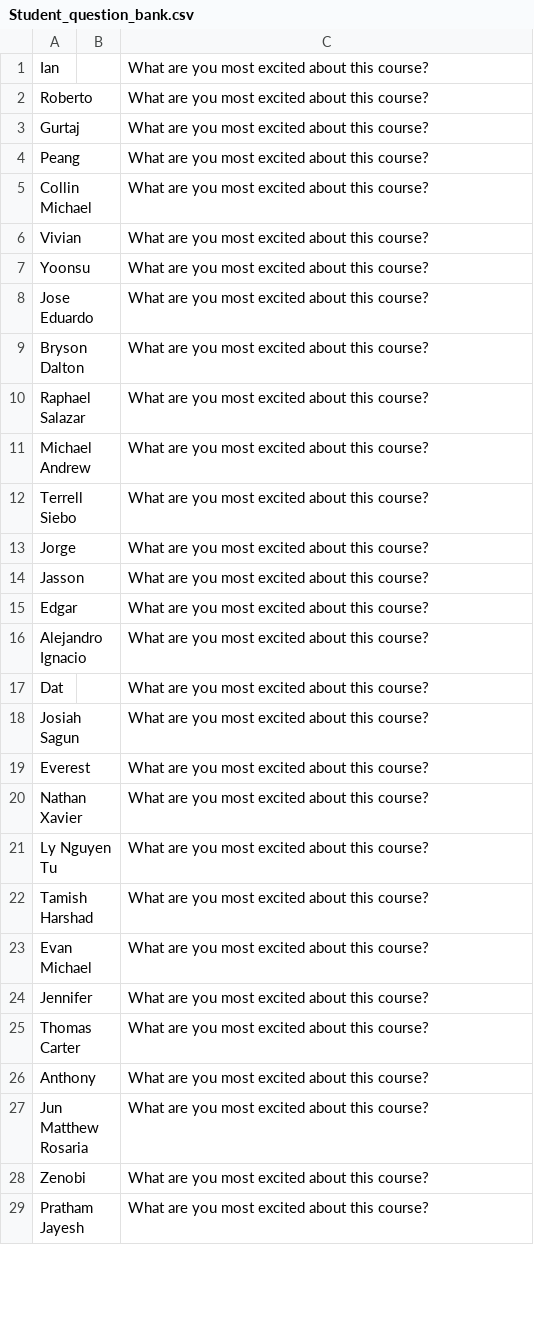
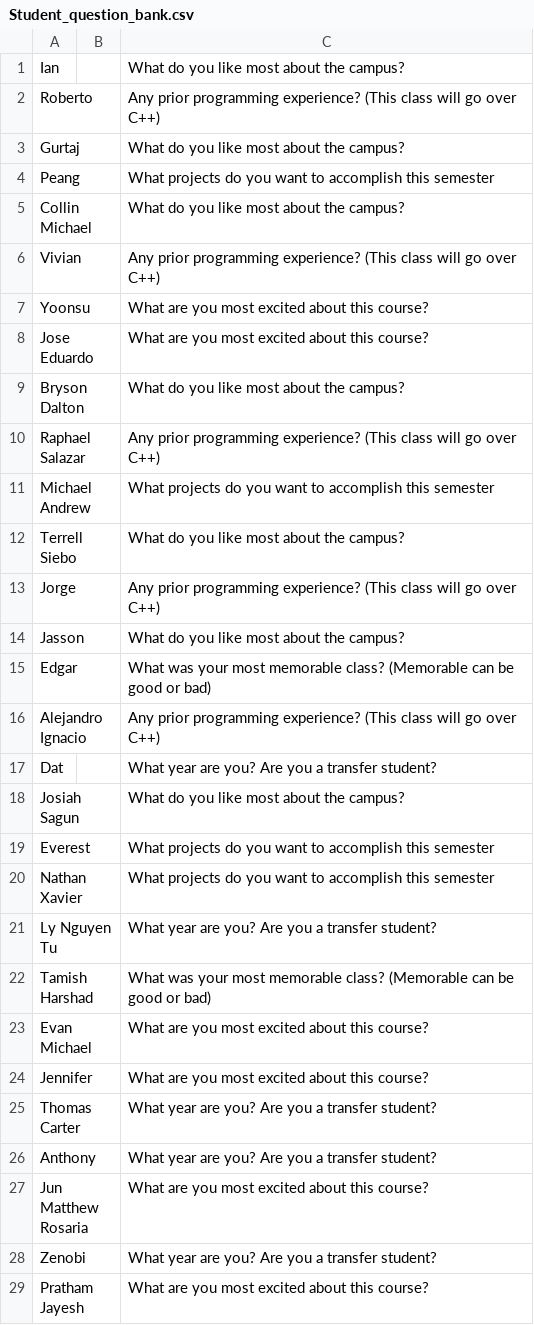
Before and after one commit to baq-cpp/Object-Oriented-Programming-F26, a CSV file: Lab1/Student_question_bank.csv, drawn as a sheet; only a part is shown; the diff covers the shown part only.

Commit message:
rand and question bank works!

```diff
--- a/Lab1/Student_question_bank.csv
+++ b/Lab1/Student_question_bank.csv
@@ -1,29 +1,29 @@
-Ian,,What are you most excited about this course?,
-Roberto,,What are you most excited about this course?,
-Gurtaj,,What are you most excited about this course?,
-Peang,,What are you most excited about this course?,
-Collin Michael,,What are you most excited about this course?,
-Vivian,,What are you most excited about this course?,
+Ian,,What do you like most about the campus?,
+Roberto,,Any prior programming experience? (This class will go over C++),
+Gurtaj,,What do you like most about the campus?,
+Peang,,What projects do you want to accomplish this semester,
+Collin Michael,,What do you like most about the campus?,
+Vivian,,Any prior programming experience? (This class will go over C++),
 Yoonsu,,What are you most excited about this course?,
 Jose Eduardo,,What are you most excited about this course?,
-Bryson Dalton,,What are you most excited about this course?,
-Raphael Salazar,,What are you most excited about this course?,
-Michael Andrew,,What are you most excited about this course?,
-Terrell Siebo,,What are you most excited about this course?,
-Jorge,,What are you most excited about this course?,
-Jasson,,What are you most excited about this course?,
-Edgar,,What are you most excited about this course?,
-Alejandro Ignacio,,What are you most excited about this course?,
-Dat,,What are you most excited about this course?,
-Josiah Sagun,,What are you most excited about this course?,
-Everest,,What are you most excited about this course?,
-Nathan Xavier,,What are you most excited about this course?,
-Ly Nguyen Tu,,What are you most excited about this course?,
-Tamish Harshad,,What are you most excited about this course?,
+Bryson Dalton,,What do you like most about the campus?,
+Raphael Salazar,,Any prior programming experience? (This class will go over C++),
+Michael Andrew,,What projects do you want to accomplish this semester,
+Terrell Siebo,,What do you like most about the campus?,
+Jorge,,Any prior programming experience? (This class will go over C++),
+Jasson,,What do you like most about the campus?,
+Edgar,,What was your most memorable class?  (Memorable can be good or bad),
+Alejandro Ignacio,,Any prior programming experience? (This class will go over C++),
+Dat,,What year are you? Are you a transfer student?,
+Josiah Sagun,,What do you like most about the campus?,
+Everest,,What projects do you want to accomplish this semester,
+Nathan Xavier,,What projects do you want to accomplish this semester,
+Ly Nguyen Tu,,What year are you? Are you a transfer student?,
+Tamish Harshad,,What was your most memorable class?  (Memorable can be good or bad),
 Evan Michael,,What are you most excited about this course?,
 Jennifer,,What are you most excited about this course?,
-Thomas Carter,,What are you most excited about this course?,
-Anthony,,What are you most excited about this course?,
+Thomas Carter,,What year are you? Are you a transfer student?,
+Anthony,,What year are you? Are you a transfer student?,
 Jun Matthew Rosaria,,What are you most excited about this course?,
-Zenobi,,What are you most excited about this course?,
+Zenobi,,What year are you? Are you a transfer student?,
 Pratham Jayesh,,What are you most excited about this course?,
```
Also changed, not shown: 1 edited cell elsewhere in this file, 1 other file.
